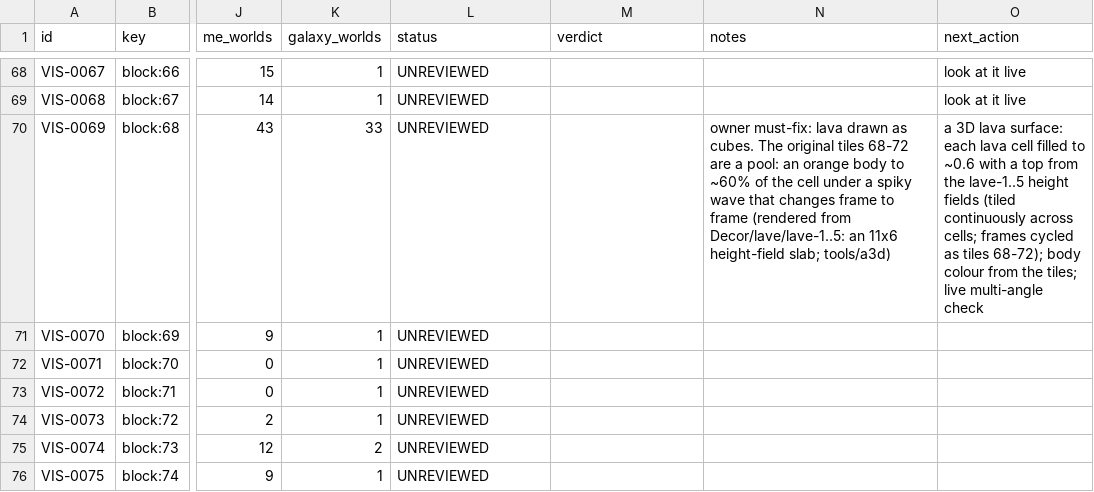
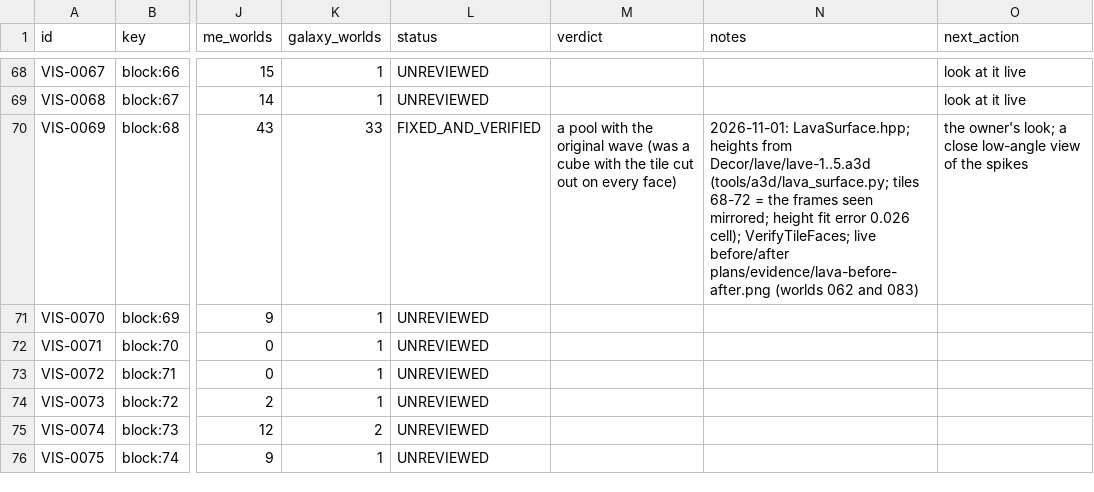
Before and after one commit to openeggbert/galaxy-eggbert, a CSV file: plans/audit/render_representation.csv, drawn as a sheet; only a part is shown, gaps mark what is left out; the diff names each change by its address in the sheet, - before the commit and + after, or states it on an @@ line.

Commit message:
feat(render): lava as a pool with the original wave, from the Amapi lava sources (VIS-0069)
Every lava cell was a cube with its animated tile cut out on all six faces: a grid of
fire strips with holes. The original's tiles 68-72 are a pool rendered from Daniel Roux's
Amapi slabs Decor/lave/lave-1..5.a3d (seen from the far side: their profiles match the
tiles' silhouettes mirrored). LavaSurface.hpp now draws each lava cell as that pool: a body
to the rim and a lit height-field top from the five original frames (LavaSurfaceData.hpp,
generated by tools/a3d/lava_surface.py, heights fitted to the tiles within 0.026 of a
cell), coloured from the tile's own pixels, cycled as the tile animation, walls only where
no lava is beside it. Collision and the hazard are unchanged.

VerifyTileFaces: winding as the engine's faces, heights, flat rim, walls; 110/110. Live
before/after in worlds 062 and 083: plans/evidence/lava-before-after.png.

```diff
--- a/plans/audit/render_representation.csv
+++ b/plans/audit/render_representation.csv
-L70 (status): UNREVIEWED
+L70 (status): FIXED_AND_VERIFIED
-M70 (verdict): (empty)
+M70 (verdict): a pool with the original wave (was a cube with the tile cut out on every face)
-N70 (notes): owner must-fix: lava drawn as cubes. The original tiles 68-72 are a pool: an orange body to ~60% of the cell under a spiky wave that changes frame to frame (rendered from Decor/lave/lave-1..5: an 11x6 height-field slab; tools/a3d)
+N70 (notes): 2026-11-01: LavaSurface.hpp; heights from Decor/lave/lave-1..5.a3d (tools/a3d/lava_surface.py; tiles 68-72 = the frames seen mirrored; height fit error 0.026 cell); VerifyTileFaces; live before/after plans/evidence/lava-before-after.png (worlds 062 and 083)
-O70 (next_action): a 3D lava surface: each lava cell filled to ~0.6 with a top from the lave-1..5 height fields (tiled continuously across cells; frames cycled as tiles 68-72); body colour from the tiles; live multi-angle check
+O70 (next_action): the owner's look; a close low-angle view of the spikes
```
Also changed, not shown: plans/audit/render_representation.notes.csv, 8 other files.
